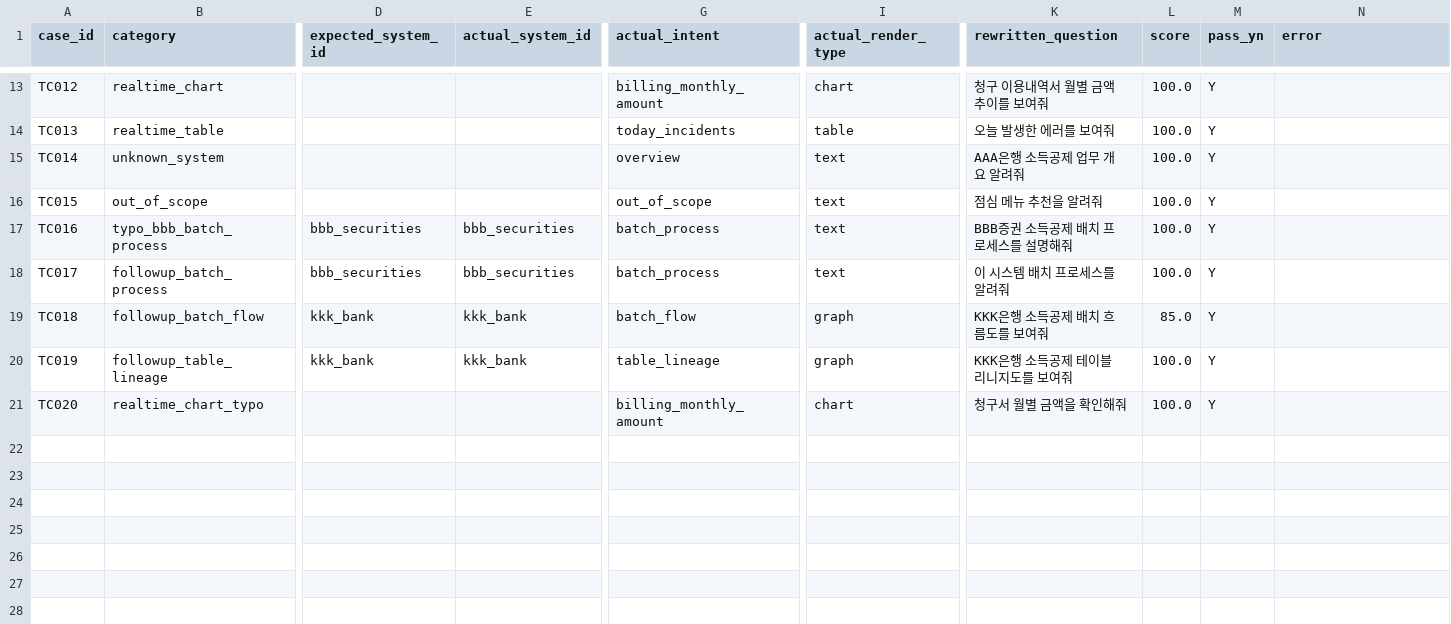
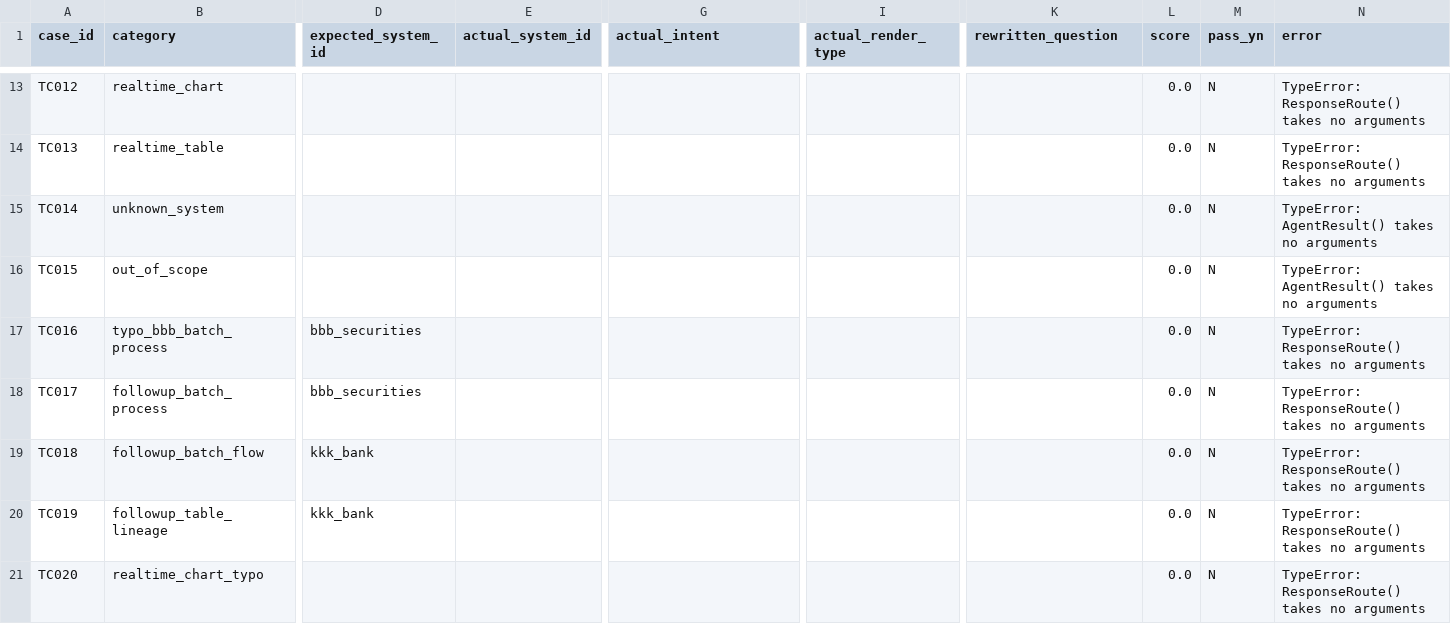
Before and after one commit to SangminLim/kb_project_sourcecode, a CSV file: harnessTest/query_routing_test_results.csv, drawn as a sheet; only a part is shown, gaps mark what is left out; the diff covers the shown part only; the diff names each change by its address in the sheet, - before the commit and + after, or states it on an @@ line.

Commit message:
Practical AI agent refactoring

```diff
--- a/harnessTest/query_routing_test_results.csv
+++ b/harnessTest/query_routing_test_results.csv
-G13 (actual_intent): billing_monthly_amount
+G13 (actual_intent): (empty)
-I13 (actual_render_type): chart
+I13 (actual_render_type): (empty)
-K13 (rewritten_question): 청구 이용내역서 월별 금액 추이를 보여줘
+K13 (rewritten_question): (empty)
-L13:L18 (score): 100.0
+L13:L18 (score): 0.0
-M13:M21 (pass_yn): Y
+M13:M21 (pass_yn): N
-N13:N14 (error): (empty)
+N13:N14 (error): TypeError: ResponseRoute() takes no arguments
-G14 (actual_intent): today_incidents
+G14 (actual_intent): (empty)
-I14 (actual_render_type): table
+I14 (actual_render_type): (empty)
-K14 (rewritten_question): 오늘 발생한 에러를 보여줘
+K14 (rewritten_question): (empty)
-G15 (actual_intent): overview
+G15 (actual_intent): (empty)
-I15:I18 (actual_render_type): text
+I15:I18 (actual_render_type): (empty)
-K15 (rewritten_question): AAA은행 소득공제 업무 개요 알려줘
+K15 (rewritten_question): (empty)
-N15:N16 (error): (empty)
+N15:N16 (error): TypeError: AgentResult() takes no arguments
-G16 (actual_intent): out_of_scope
+G16 (actual_intent): (empty)
-K16 (rewritten_question): 점심 메뉴 추천을 알려줘
+K16 (rewritten_question): (empty)
-E17:E18 (actual_system_id): bbb_securities
+E17:E18 (actual_system_id): (empty)
-G17:G18 (actual_intent): batch_process
+G17:G18 (actual_intent): (empty)
-K17 (rewritten_question): BBB증권 소득공제 배치 프로세스를 설명해줘
+K17 (rewritten_question): (empty)
-N17:N21 (error): (empty)
+N17:N21 (error): TypeError: ResponseRoute() takes no arguments
-K18 (rewritten_question): 이 시스템 배치 프로세스를 알려줘
+K18 (rewritten_question): (empty)
-E19:E20 (actual_system_id): kkk_bank
+E19:E20 (actual_system_id): (empty)
-G19 (actual_intent): batch_flow
+G19 (actual_intent): (empty)
-I19:I20 (actual_render_type): graph
+I19:I20 (actual_render_type): (empty)
-K19 (rewritten_question): KKK은행 소득공제 배치 흐름도를 보여줘
+K19 (rewritten_question): (empty)
-L19 (score): 85.0
+L19 (score): 0.0
-G20 (actual_intent): table_lineage
+G20 (actual_intent): (empty)
-K20 (rewritten_question): KKK은행 소득공제 테이블 리니지도를 보여줘
+K20 (rewritten_question): (empty)
-L20:L21 (score): 100.0
+L20:L21 (score): 0.0
-G21 (actual_intent): billing_monthly_amount
+G21 (actual_intent): (empty)
-I21 (actual_render_type): chart
+I21 (actual_render_type): (empty)
-K21 (rewritten_question): 청구서 월별 금액을 확인해줘
+K21 (rewritten_question): (empty)
```
Also changed, not shown: 75 edited cells elsewhere in this file, 59 other files.
